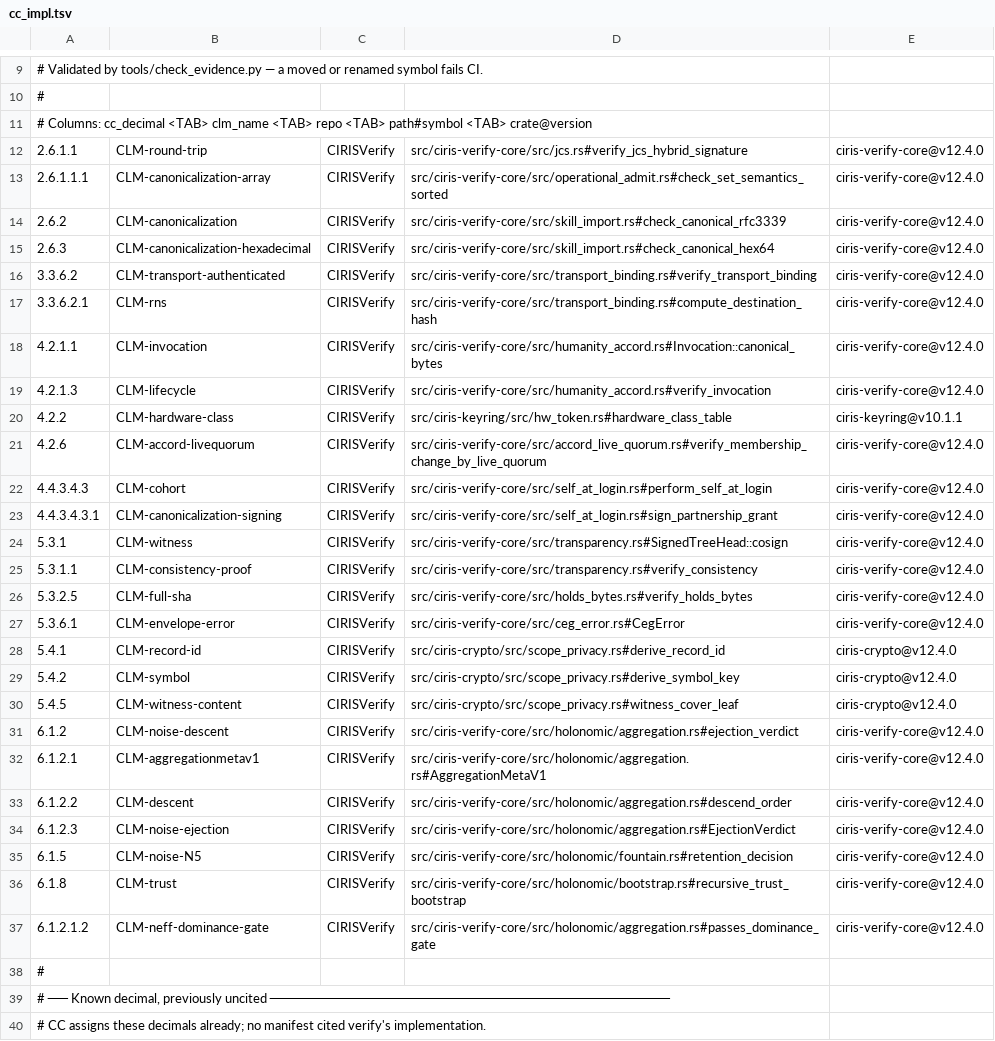
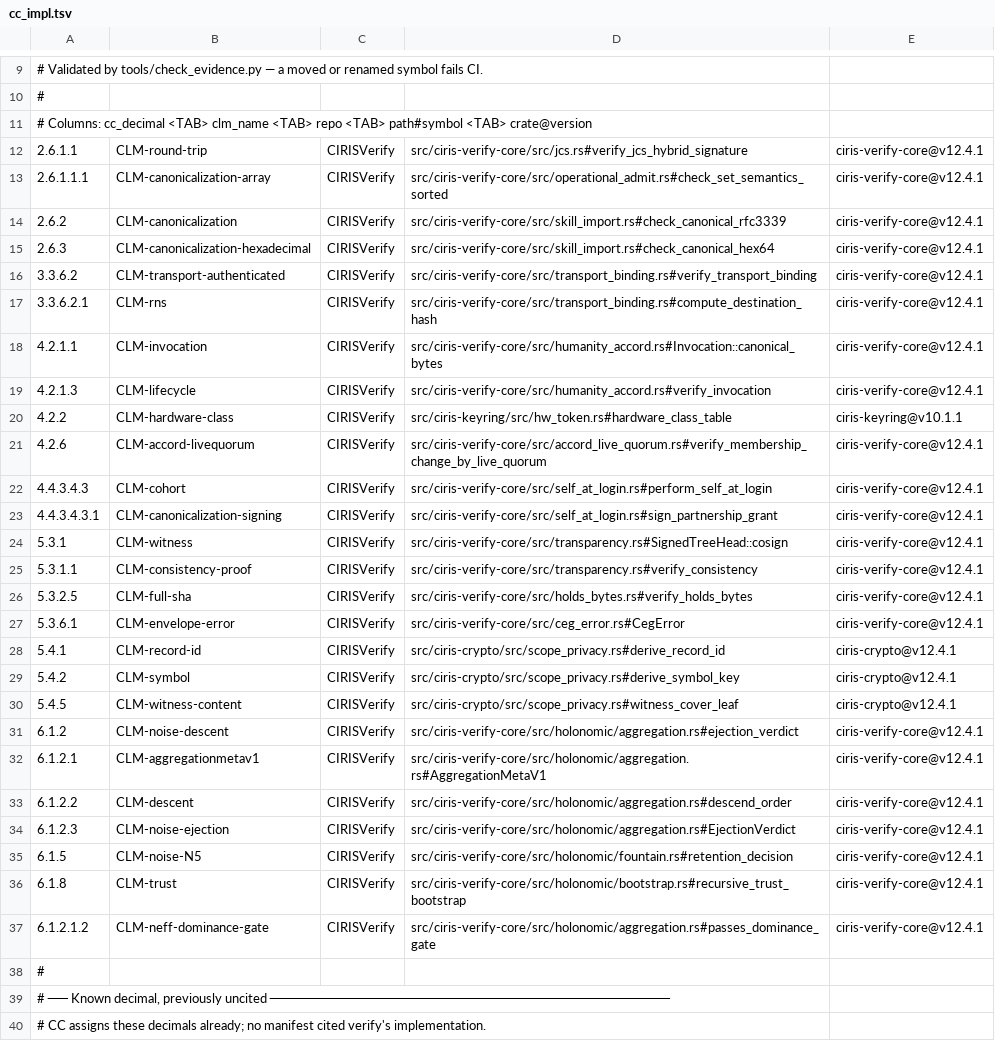
Before and after one commit to CIRISAI/CIRISVerify, a TSV file: evidence/cc_impl.tsv, drawn as a sheet; only a part is shown, gaps mark what is left out; the diff covers the shown part only; the diff names each change by its address in the sheet, - before the commit and + after, or states it on an @@ line.

```diff
--- a/evidence/cc_impl.tsv
+++ b/evidence/cc_impl.tsv
-E12:E19: ciris-verify-core@v12.4.0
+E12:E19: ciris-verify-core@v12.4.1
-E21:E27: ciris-verify-core@v12.4.0
+E21:E27: ciris-verify-core@v12.4.1
-E28:E30: ciris-crypto@v12.4.0
+E28:E30: ciris-crypto@v12.4.1
-E31:E37: ciris-verify-core@v12.4.0
+E31:E37: ciris-verify-core@v12.4.1
```
Also changed, not shown: 15 edited cells elsewhere in this file, 7 other files.
